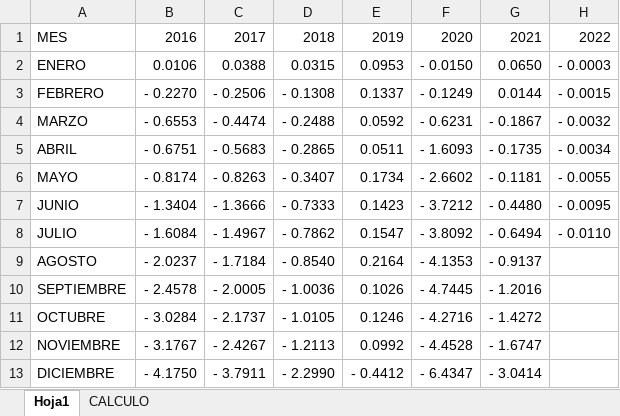
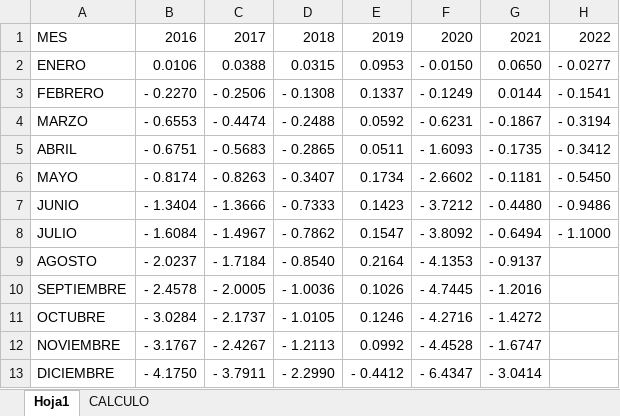
Before and after one commit to fdv82/DATOS, an Excel workbook: CHEQUEAR DEFICIT-PBI.xlsx, sheet Hoja1, drawn as a sheet; values as stored, in another font and other column widths than the file's, no borders; the diff names each change by its address in the sheet, - before the commit and + after, or states it on an @@ line.

Commit message:
Add files via upload

```diff
--- a/CHEQUEAR DEFICIT-PBI.xlsx (sheet Hoja1)
+++ b/CHEQUEAR DEFICIT-PBI.xlsx (sheet Hoja1)
-H2: - 0.0003
+H2: - 0.0277
-H3: - 0.0015
+H3: - 0.1541
-H4: - 0.0032
+H4: - 0.3194
-H5: - 0.0034
+H5: - 0.3412
-H6: - 0.0055
+H6: - 0.5450
-H7: - 0.0095
+H7: - 0.9486
-H8: - 0.0110
+H8: - 1.1000
```
